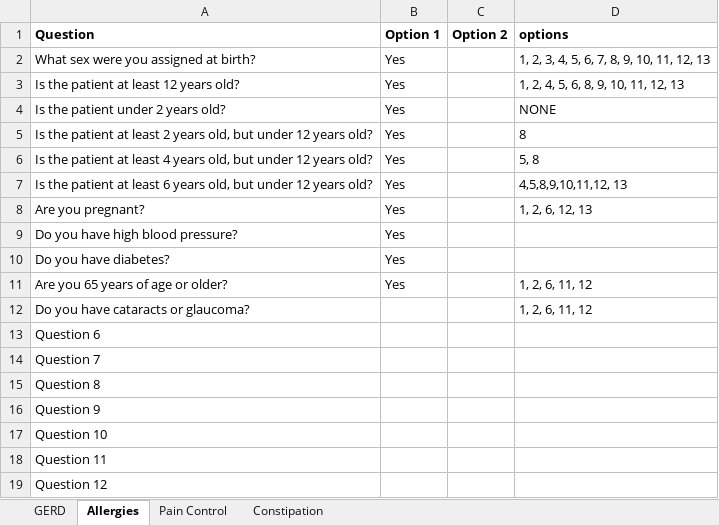
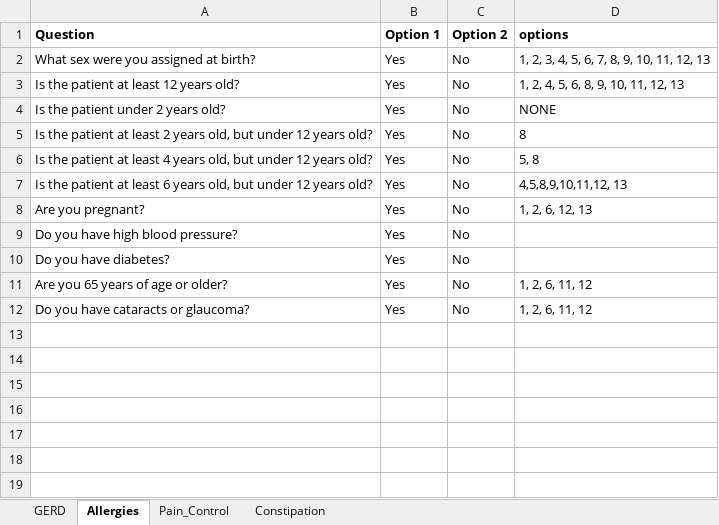
Before and after one commit to amirmbhd/OTC, an Excel workbook: OTCRecommendations.xlsx, sheet Allergies, drawn as a sheet; values as stored, in another font and other column widths than the file's, no borders; the diff names each change by its address in the sheet, - before the commit and + after, or states it on an @@ line.

Commit message:
Add files via upload

```diff
--- a/OTCRecommendations.xlsx (sheet Allergies)
+++ b/OTCRecommendations.xlsx (sheet Allergies)
-sheet tab: Pain Control
+sheet tab: Pain_Control
-C2:C12 (Option 2): (empty)
+C2:C12 (Option 2): No
-B12 (Option 1): (empty)
+B12 (Option 1): Yes
-row 13: Question 6
-row 14: Question 7
-row 15: Question 8
-row 16: Question 9
-row 17: Question 10
-row 18: Question 11
-row 19: Question 12
```
Also changed, not shown: sheet GERD.
